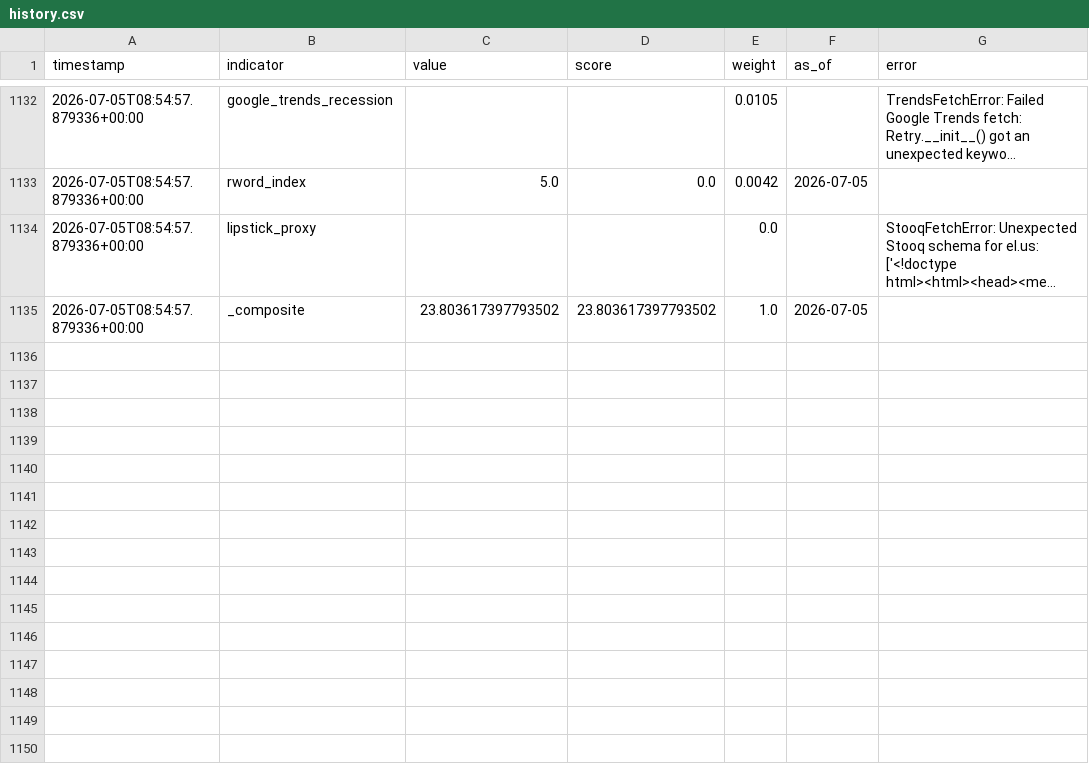
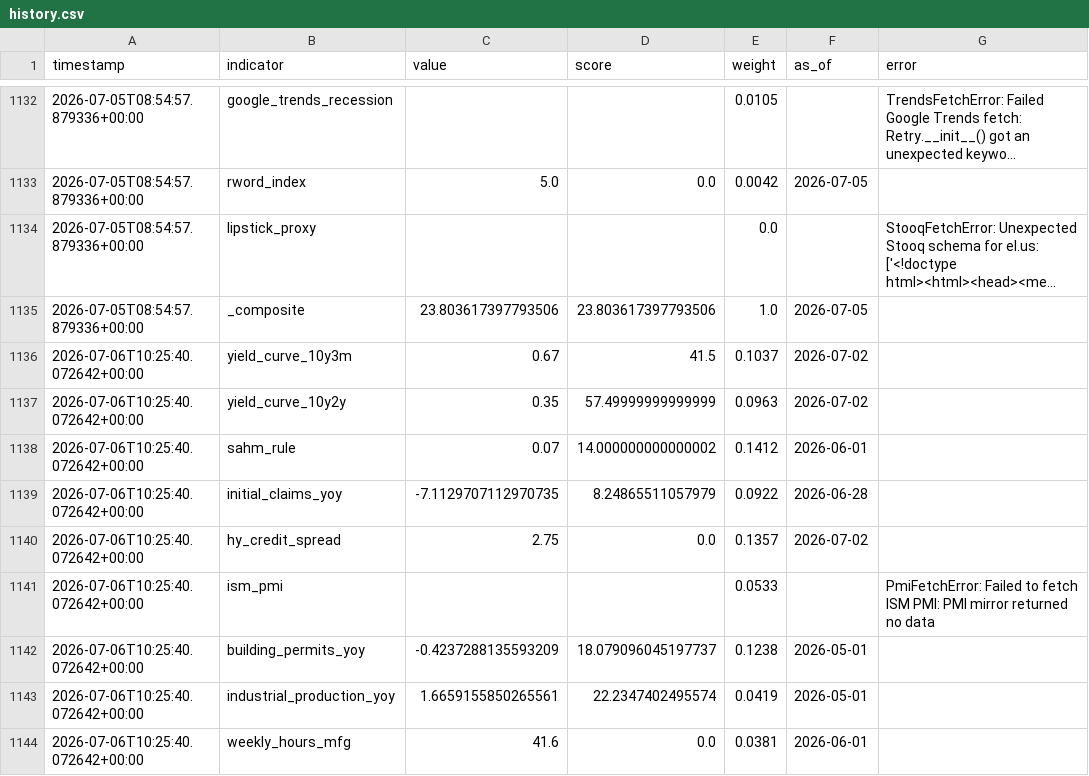
Before and after one commit to ipsitabasu/recession-indicator, a CSV file: data/history.csv, drawn as a sheet; only a part is shown, gaps mark what is left out; long unchanged cells end in …; the diff covers the shown part only; the diff names each change by its address in the sheet, - before the commit and + after, or states it on an @@ line.

Commit message:
data: daily refresh

```diff
--- a/data/history.csv
+++ b/data/history.csv
-C1135 (value): 23.803617397793502
+C1135 (value): 23.803617397793506
-D1135 (score): 23.803617397793502
+D1135 (score): 23.803617397793506
+row 1136: 2026-07-06T10:25:40.072642+00:00 | yield_curve_10y3m | 0.67 | 41.5 | 0.1037 | 2026-07-02
+row 1137: 2026-07-06T10:25:40.072642+00:00 | yield_curve_10y2y | 0.35 | 57.49999999999999 | 0.0963 | 2026-07-02
+row 1138: 2026-07-06T10:25:40.072642+00:00 | sahm_rule | 0.07 | 14.000000000000002 | 0.1412 | 2026-06-01
+row 1139: 2026-07-06T10:25:40.072642+00:00 | initial_claims_yoy | -7.1129707112970735 | 8.24865511057979 | 0.0922 | 2026-06-28
+row 1140: 2026-07-06T10:25:40.072642+00:00 | hy_credit_spread | 2.75 | 0.0 | 0.1357 | 2026-07-02
+row 1141: 2026-07-06T10:25:40.072642+00:00 | ism_pmi |  |  | 0.0533 |  | PmiFetchError: Failed to fetch ISM PMI: PMI mirror returned no data
+row 1142: 2026-07-06T10:25:40.072642+00:00 | building_permits_yoy | -0.4237288135593209 | 18.079096045197737 | 0.1238 | 2026-05-01
+row 1143: 2026-07-06T10:25:40.072642+00:00 | industrial_production_yoy | 1.6659155850265561 | 22.2347402495574 | 0.0419 | 2026-05-01
+row 1144: 2026-07-06T10:25:40.072642+00:00 | weekly_hours_mfg | 41.6 | 0.0 | 0.0381 | 2026-06-01
```
Also changed, not shown: 9 added rows and 1 edited cell elsewhere in this file, 1 other file.
